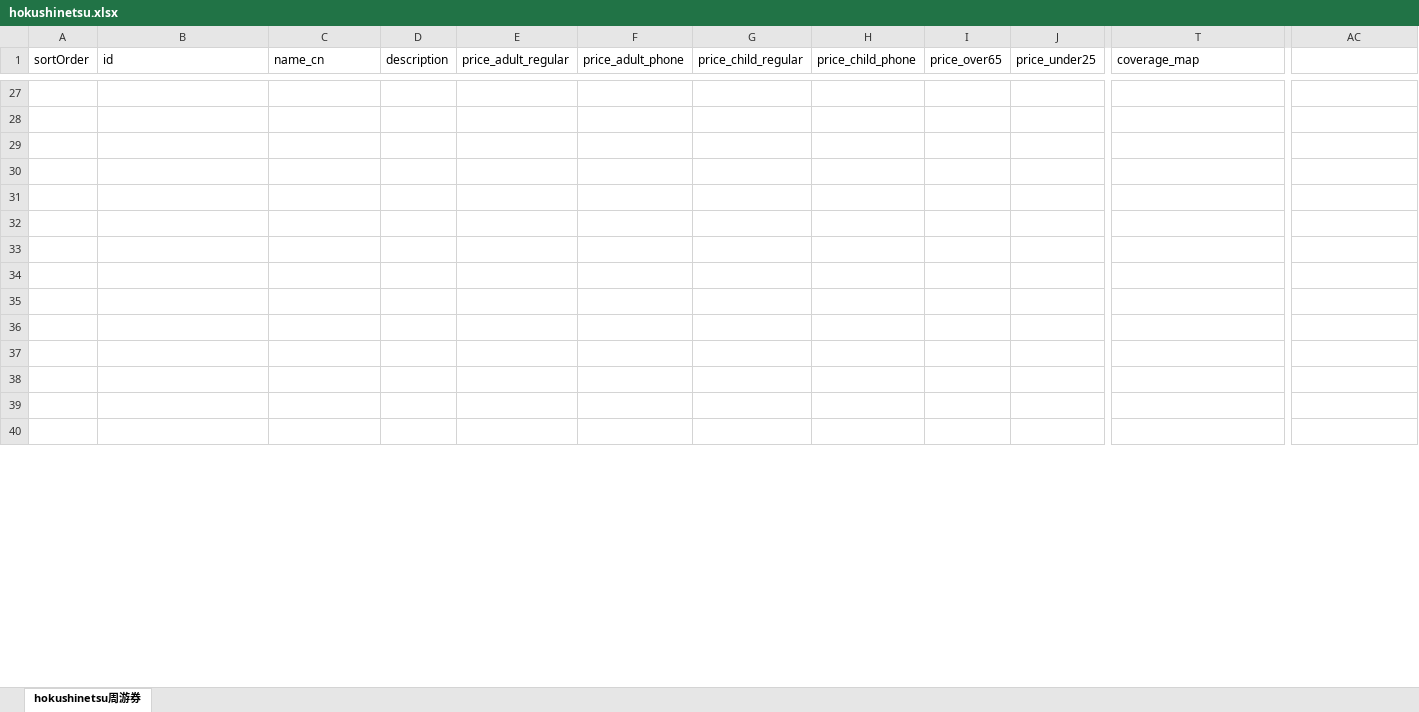
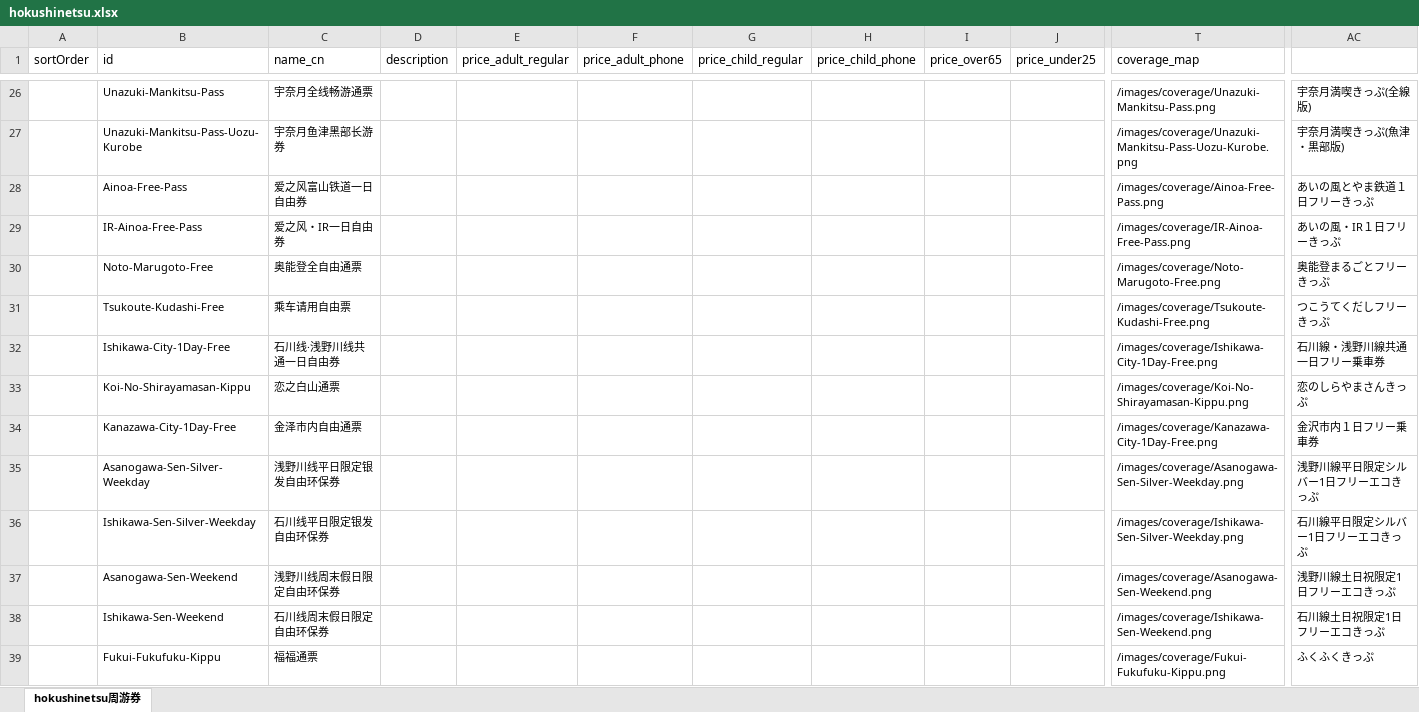
Before and after one commit to Oyim0427/findmyrailpass.net, an Excel workbook: src/excel-data/hokushinetsu.xlsx, sheet hokushinetsu周游券, drawn as a sheet; only a part is shown, gaps mark what is left out; values as stored, in another font and other column widths than the file's, no borders; addresses are those after the commit; rows hold the shown columns only; the diff covers the shown part only; the diff names each change by its address in the sheet, - before the commit and + after, or states it on an @@ line.

```diff
--- a/src/excel-data/hokushinetsu.xlsx (sheet hokushinetsu周游券)
+++ b/src/excel-data/hokushinetsu.xlsx (sheet hokushinetsu周游券)
-row 26: (empty)
+row 26:  | Unazuki-Mankitsu-Pass | 宇奈月全线畅游通票 |  |  |  |  |  |  |  | /images/coverage/Unazuki-Mankitsu-Pass.png | 宇奈月満喫きっぷ(全線版)
-row 27: (empty)
+row 27:  | Unazuki-Mankitsu-Pass-Uozu-Kurobe | 宇奈月鱼津黑部长游券 |  |  |  |  |  |  |  | /images/coverage/Unazuki-Mankitsu-Pass-Uozu-Kurobe.png | 宇奈月満喫きっぷ(魚津・黒部版)
-row 28: (empty)
+row 28:  | Ainoa-Free-Pass | 爱之风富山铁道一日自由券 |  |  |  |  |  |  |  | /images/coverage/Ainoa-Free-Pass.png | あいの風とやま鉄道１日フリーきっぷ
-row 29: (empty)
+row 29:  | IR-Ainoa-Free-Pass | 爱之风・IR一日自由券 |  |  |  |  |  |  |  | /images/coverage/IR-Ainoa-Free-Pass.png | あいの風・IR１日フリーきっぷ
-row 30: (empty)
+row 30:  | Noto-Marugoto-Free | 奥能登全自由通票 |  |  |  |  |  |  |  | /images/coverage/Noto-Marugoto-Free.png | 奥能登まるごとフリーきっぷ
-row 31: (empty)
+row 31:  | Tsukoute-Kudashi-Free | 乘车请用自由票 |  |  |  |  |  |  |  | /images/coverage/Tsukoute-Kudashi-Free.png | つこうてくだしフリーきっぷ
-row 32: (empty)
+row 32:  | Ishikawa-City-1Day-Free | 石川线·浅野川线共通一日自由券 |  |  |  |  |  |  |  | /images/coverage/Ishikawa-City-1Day-Free.png | 石川線・浅野川線共通一日フリー乗車券
-row 33: (empty)
+row 33:  | Koi-No-Shirayamasan-Kippu | 恋之白山通票 |  |  |  |  |  |  |  | /images/coverage/Koi-No-Shirayamasan-Kippu.png | 恋のしらやまさんきっぷ
-row 34: (empty)
+row 34:  | Kanazawa-City-1Day-Free | 金泽市内自由通票 |  |  |  |  |  |  |  | /images/coverage/Kanazawa-City-1Day-Free.png | 金沢市内１日フリー乗車券
-row 35: (empty)
+row 35:  | Asanogawa-Sen-Silver-Weekday | 浅野川线平日限定银发自由环保券 |  |  |  |  |  |  |  | /images/coverage/Asanogawa-Sen-Silver-Weekday.png | 浅野川線平日限定シルバー1日フリーエコきっぷ
-row 36: (empty)
+row 36:  | Ishikawa-Sen-Silver-Weekday | 石川线平日限定银发自由环保券 |  |  |  |  |  |  |  | /images/coverage/Ishikawa-Sen-Silver-Weekday.png | 石川線平日限定シルバー1日フリーエコきっぷ
-row 37: (empty)
+row 37:  | Asanogawa-Sen-Weekend | 浅野川线周末假日限定自由环保券 |  |  |  |  |  |  |  | /images/coverage/Asanogawa-Sen-Weekend.png | 浅野川線土日祝限定1日フリーエコきっぷ
-row 38: (empty)
+row 38:  | Ishikawa-Sen-Weekend | 石川线周末假日限定自由环保券 |  |  |  |  |  |  |  | /images/coverage/Ishikawa-Sen-Weekend.png | 石川線土日祝限定1日フリーエコきっぷ
-row 39: (empty)
+row 39:  | Fukui-Fukufuku-Kippu | 福福通票 |  |  |  |  |  |  |  | /images/coverage/Fukui-Fukufuku-Kippu.png | ふくふくきっぷ
```
Also changed, not shown: 1 removed row and 155 edited cells elsewhere in this sheet, src/excel-data/chukoku.xlsx, src/excel-data/kinki.xlsx, 3 other files.
